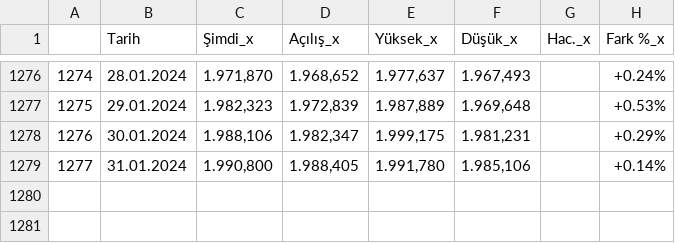
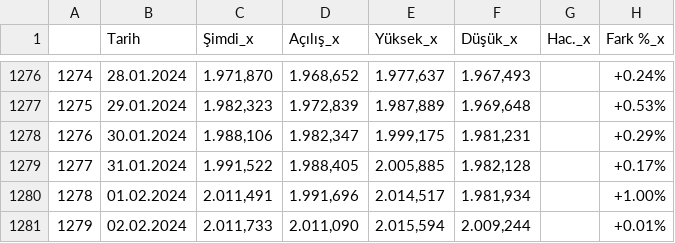
Before and after one commit to vulonviing/fonpilot, a CSV file: altin.csv, drawn as a sheet; only a part is shown, gaps mark what is left out.

```diff
--- a/altin.csv
+++ b/altin.csv
@@ -1278,2 +1278,4 @@
 1276,30.01.2024,"1.988,106","1.982,347","1.999,175","1.981,231",,+0.29%
-1277,31.01.2024,"1.990,800","1.988,405","1.991,780","1.985,106",,+0.14%
+1277,31.01.2024,"1.991,522","1.988,405","2.005,885","1.982,128",,+0.17%
+1278,01.02.2024,"2.011,491","1.991,696","2.014,517","1.981,934",,+1.00%
+1279,02.02.2024,"2.011,733","2.011,090","2.015,594","2.009,244",,+0.01%
```
Also changed, not shown: bist100.csv, bist30.csv, 7 other files.
